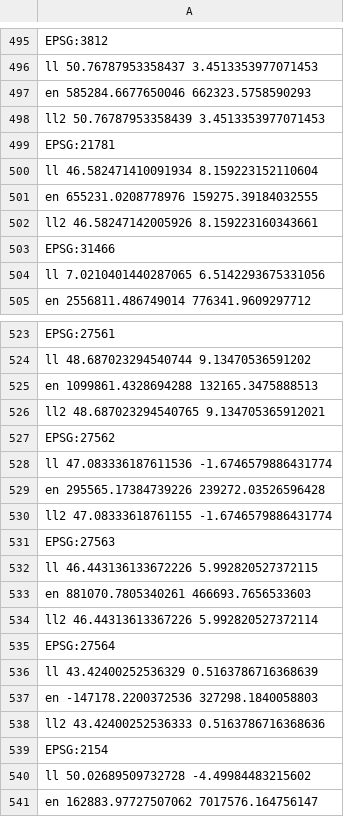
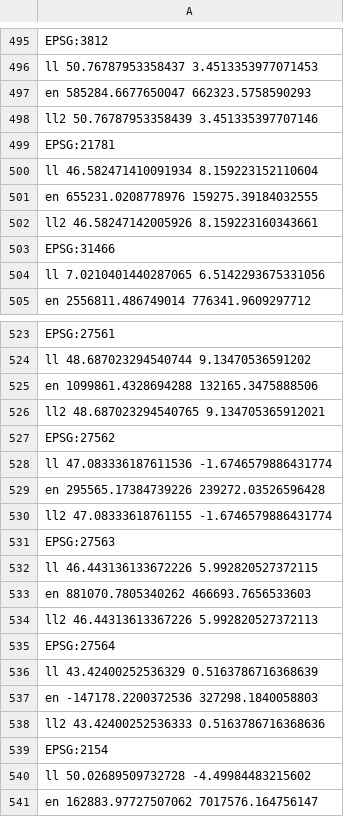
Before and after one commit to ToeBee/myjosm, a CSV file: data_nodist/projection-regression-test-data.csv, drawn as a sheet; only a part is shown, gaps mark what is left out.

Commit message:
projections: minor stuff
git-svn-id: https://josm.openstreetmap.de/svn/trunk@5239 0c6e7542-c601-0410-84e7-c038aed88b3b

```diff
--- a/data_nodist/projection-regression-test-data.csv
+++ b/data_nodist/projection-regression-test-data.csv
@@ -496,4 +496,4 @@ EPSG:3812
   ll  50.76787953358437 3.4513353977071453
-  en  585284.6677650046 662323.5758590293
-  ll2 50.76787953358439 3.4513353977071453
+  en  585284.6677650047 662323.5758590293
+  ll2 50.76787953358439 3.451335397707146
 EPSG:21781
@@ -524,3 +524,3 @@ EPSG:27561
   ll  48.687023294540744 9.13470536591202
-  en  1099861.4328694288 132165.3475888513
+  en  1099861.4328694288 132165.3475888506
   ll2 48.687023294540765 9.134705365912021
@@ -532,4 +532,4 @@ EPSG:27563
   ll  46.443136133672226 5.992820527372115
-  en  881070.7805340261 466693.7656533603
-  ll2 46.44313613367226 5.992820527372114
+  en  881070.7805340262 466693.7656533603
+  ll2 46.44313613367226 5.992820527372113
 EPSG:27564
```
Also changed, not shown: 2 other files.
